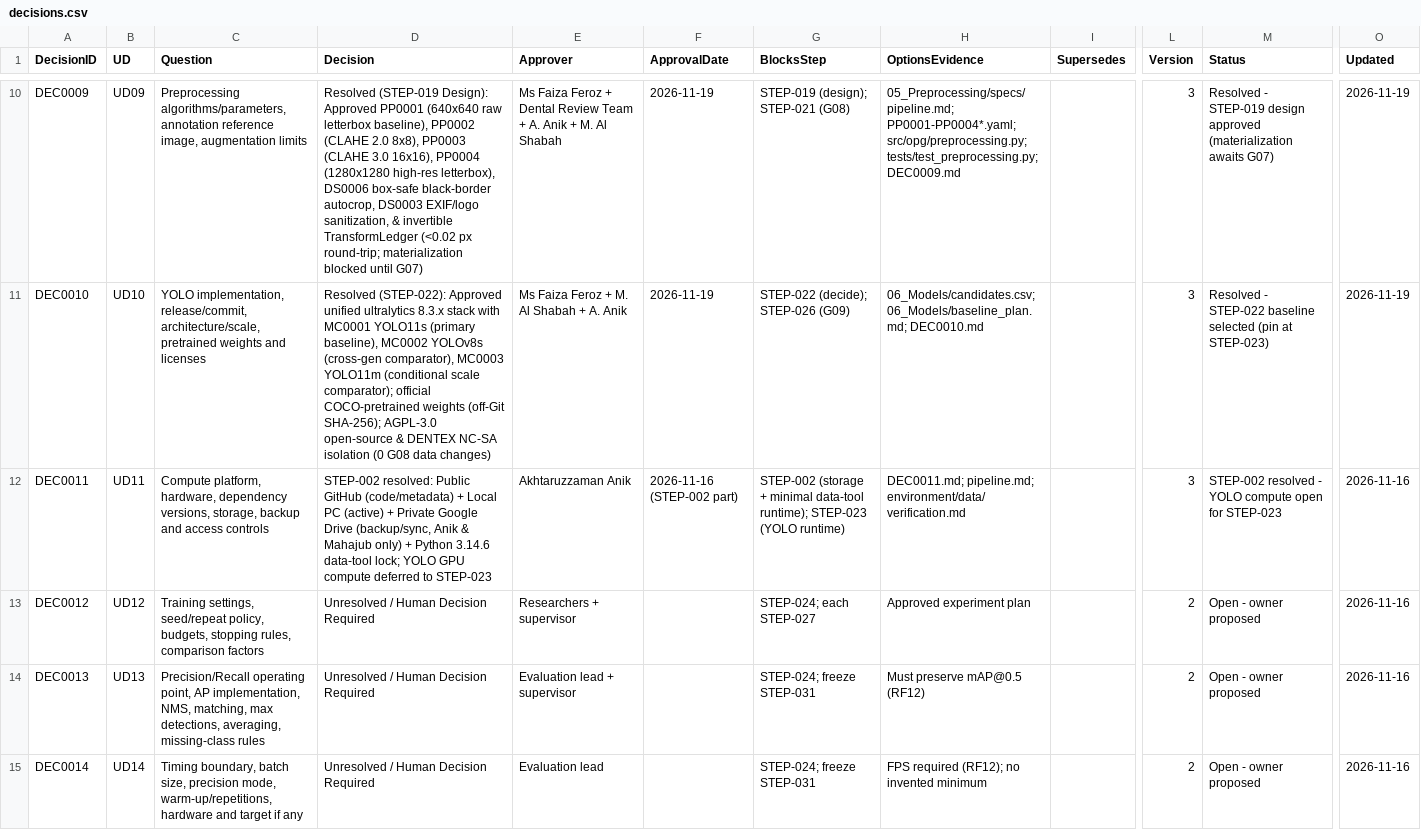
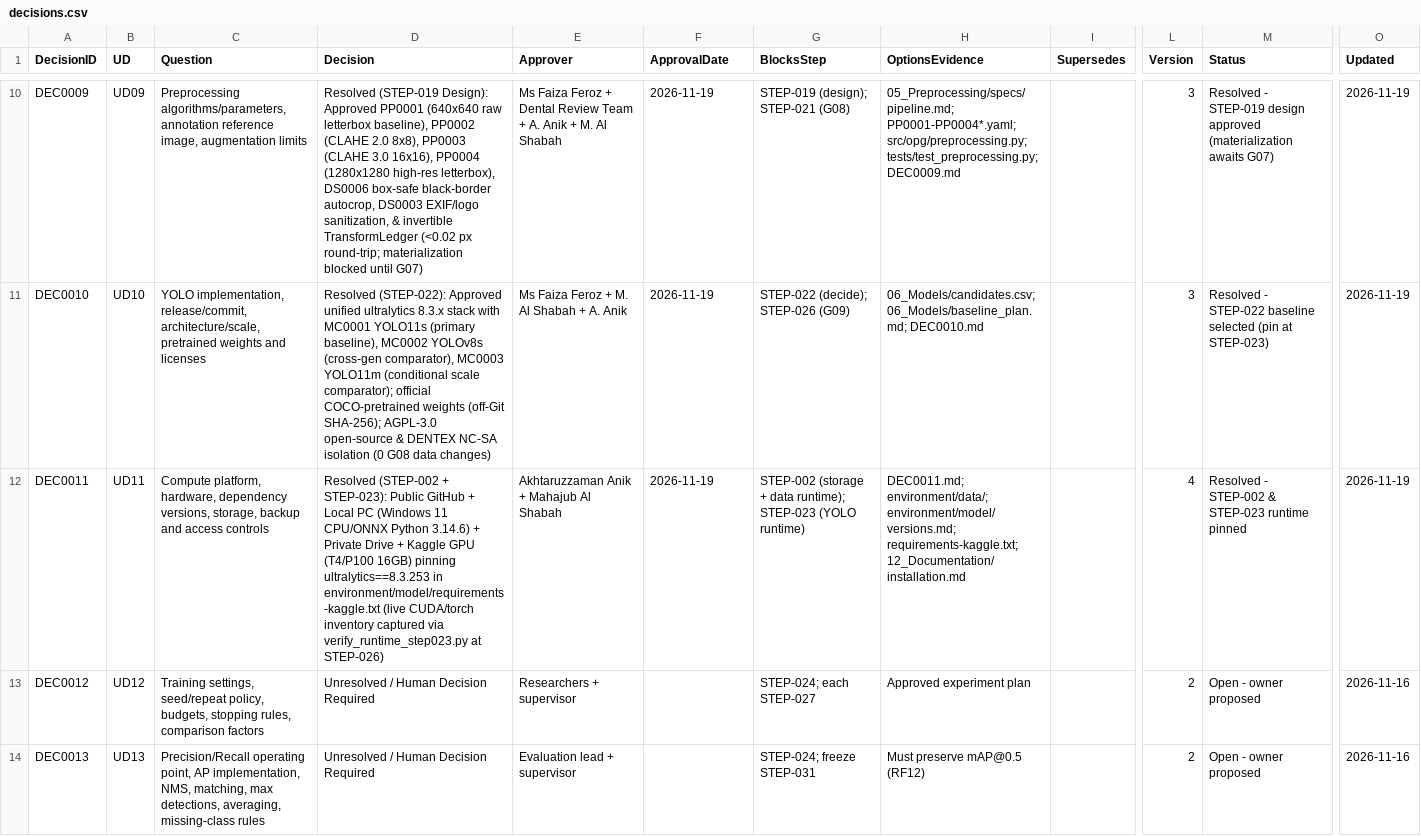
Before and after one commit to akhtaruzzamananik/Thesis-for-Defense, a CSV file: 01_Project_Management/decisions.csv, drawn as a sheet; only a part is shown, gaps mark what is left out; the shorter side is filled out with more unchanged rows; the diff names each change by its address in the sheet, - before the commit and + after, or states it on an @@ line.

Commit message:
STEP-023 pin & verify execution runtime (Kaggle GPU ultralytics==8.3.253 + Local CPU/ONNX Python 3.14.6)

```diff
--- a/01_Project_Management/decisions.csv
+++ b/01_Project_Management/decisions.csv
-D12 (Decision): STEP-002 resolved: Public GitHub (code/metadata) + Local PC (active) + Private Google Drive (backup/sync, Anik & Mahajub only) + Python 3.14.6 data-tool lock; YOLO GPU compute deferred to STEP-023
+D12 (Decision): Resolved (STEP-002 + STEP-023): Public GitHub + Local PC (Windows 11 CPU/ONNX Python 3.14.6) + Private Drive + Kaggle GPU (T4/P100 16GB) pinning ultralytics==8.3.253 in environment/model/requirements-kaggle.txt (live CUDA/torch inventory captured via verify_runtime_step023.py at STEP-026)
-E12 (Approver): Akhtaruzzaman Anik
+E12 (Approver): Akhtaruzzaman Anik + Mahajub Al Shabah
-F12 (ApprovalDate): 2026-11-16 (STEP-002 part)
+F12 (ApprovalDate): 2026-11-19
-G12 (BlocksStep): …(storage + minimal data-tool runtime); STEP-023…
+G12 (BlocksStep): …(storage + data runtime); STEP-023…
-H12 (OptionsEvidence): DEC0011.md; pipeline.md; environment/data/verification.md
+H12 (OptionsEvidence): DEC0011.md; environment/data/; environment/model/versions.md; requirements-kaggle.txt; 12_Documentation/installation.md
-L12 (Version): 3
+L12 (Version): 4
-M12 (Status): STEP-002 resolved - YOLO compute open for STEP-023
+M12 (Status): Resolved - STEP-002 & STEP-023 runtime pinned
-O12 (Updated): 2026-11-16
+O12 (Updated): 2026-11-19
```
Also changed, not shown: 6 other files.
